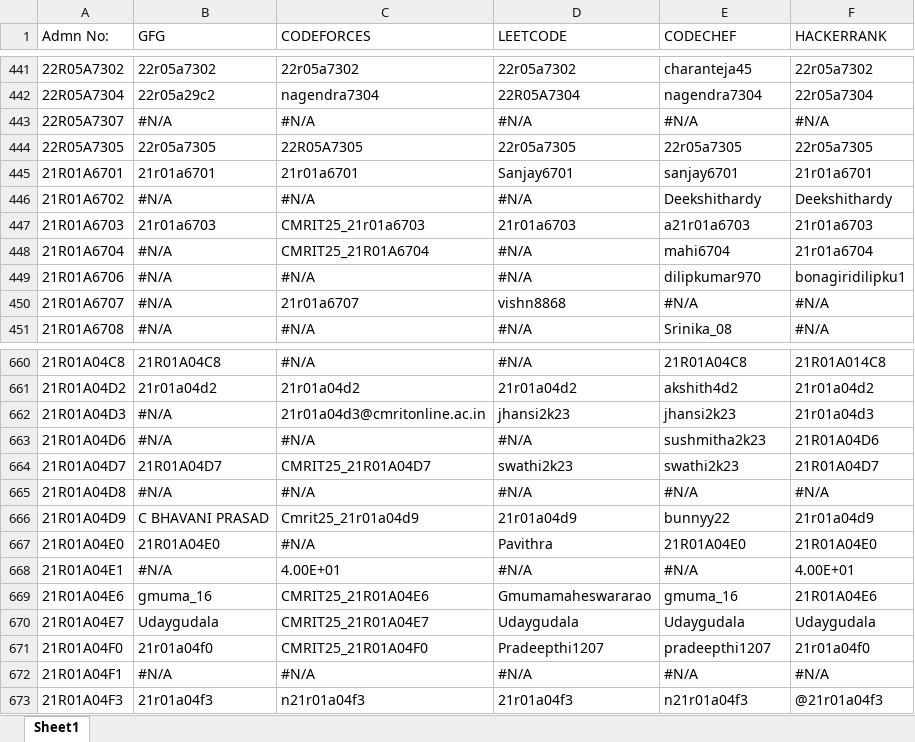
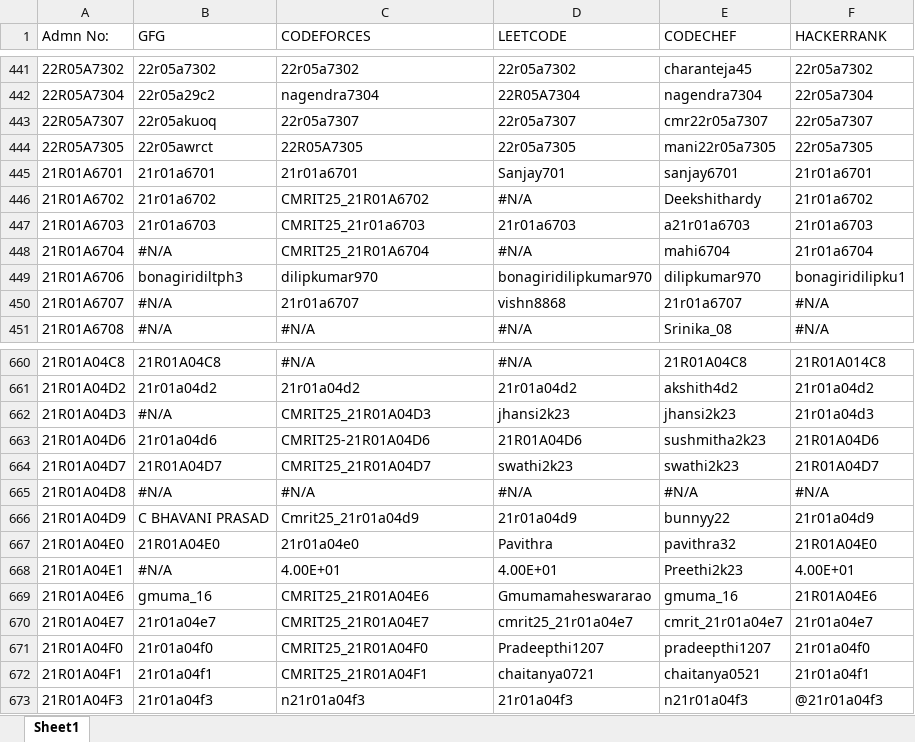
Before and after one commit to gabyah92/CMRIT2025Leaderboard, an Excel workbook: lib/CMRIT2025Leaderboard.xlsx, sheet Sheet1, drawn as a sheet; only a part is shown, gaps mark what is left out; values as stored, in another font and other column widths than the file's, no borders; the diff covers the shown part only; the diff names each change by its address in the sheet, - before the commit and + after, or states it on an @@ line.

```diff
--- a/lib/CMRIT2025Leaderboard.xlsx (sheet Sheet1)
+++ b/lib/CMRIT2025Leaderboard.xlsx (sheet Sheet1)
-B443 (GFG): #N/A
+B443 (GFG): 22r05akuoq
-C443 (CODEFORCES): #N/A
+C443 (CODEFORCES): 22r05a7307
-D443 (LEETCODE): #N/A
+D443 (LEETCODE): 22r05a7307
-E443 (CODECHEF): #N/A
+E443 (CODECHEF): cmr22r05a7307
-F443 (HACKERRANK): #N/A
+F443 (HACKERRANK): 22r05a7307
-B444 (GFG): 22r05a7305
+B444 (GFG): 22r05awrct
-E444 (CODECHEF): 22r05a7305
+E444 (CODECHEF): mani22r05a7305
-D445 (LEETCODE): Sanjay6701
+D445 (LEETCODE): Sanjay701
-B446 (GFG): #N/A
+B446 (GFG): 21r01a6702
-C446 (CODEFORCES): #N/A
+C446 (CODEFORCES): CMRIT25_21R01A6702
-F446 (HACKERRANK): Deekshithardy
+F446 (HACKERRANK): 21r01a6702
-B449 (GFG): #N/A
+B449 (GFG): bonagiridiltph3
-C449 (CODEFORCES): #N/A
+C449 (CODEFORCES): dilipkumar970
-D449 (LEETCODE): #N/A
+D449 (LEETCODE): bonagiridilipkumar970
-E450 (CODECHEF): #N/A
+E450 (CODECHEF): 21r01a6707
-C662 (CODEFORCES): 21r01a04d3@cmritonline.ac.in
+C662 (CODEFORCES): CMRIT25_21R01A04D3
-B663 (GFG): #N/A
+B663 (GFG): 21r01a04d6
-C663 (CODEFORCES): #N/A
+C663 (CODEFORCES): CMRIT25-21R01A04D6
-D663 (LEETCODE): #N/A
+D663 (LEETCODE): 21R01A04D6
-C667 (CODEFORCES): #N/A
+C667 (CODEFORCES): 21r01a04e0
-E667 (CODECHEF): 21R01A04E0
+E667 (CODECHEF): pavithra32
-D668 (LEETCODE): #N/A
+D668 (LEETCODE): 4.00E+01
-E668 (CODECHEF): #N/A
+E668 (CODECHEF): Preethi2k23
-B670 (GFG): Udaygudala
+B670 (GFG): 21r01a04e7
-D670 (LEETCODE): Udaygudala
+D670 (LEETCODE): cmrit25_21r01a04e7
-E670 (CODECHEF): Udaygudala
+E670 (CODECHEF): cmrit_21r01a04e7
-F670 (HACKERRANK): Udaygudala
+F670 (HACKERRANK): 21r01a04e7
-B672 (GFG): #N/A
+B672 (GFG): 21r01a04f1
-C672 (CODEFORCES): #N/A
+C672 (CODEFORCES): CMRIT25_21R01A04F1
-D672 (LEETCODE): #N/A
+D672 (LEETCODE): chaitanya0721
-E672 (CODECHEF): #N/A
+E672 (CODECHEF): chaitanya0521
-F672 (HACKERRANK): #N/A
+F672 (HACKERRANK): 21r01a04f1
```
Also changed, not shown: 315 edited cells elsewhere in this sheet.
